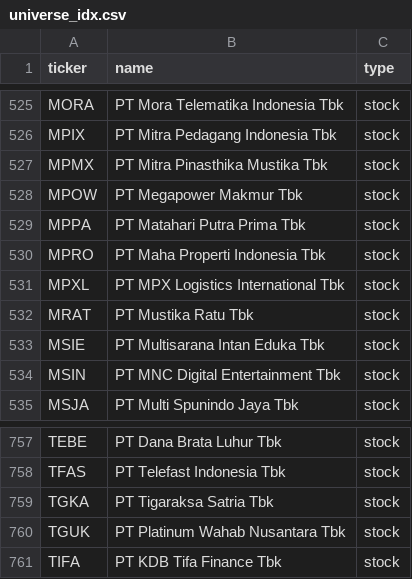
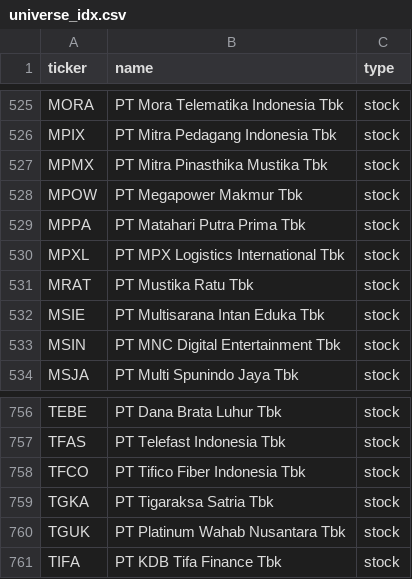
Before and after one commit to vickarzz/stock-screener, a CSV file: data/universe_idx.csv, drawn as a sheet; only a part is shown, gaps mark what is left out.

```diff
--- a/data/universe_idx.csv
+++ b/data/universe_idx.csv
@@ -529,3 +529,2 @@ MPOW,PT Megapower Makmur Tbk,stock
 MPPA,PT Matahari Putra Prima Tbk,stock
-MPRO,PT Maha Properti Indonesia Tbk,stock
 MPXL,PT MPX Logistics International Tbk,stock
@@ -758,2 +757,3 @@ TEBE,PT Dana Brata Luhur Tbk,stock
 TFAS,PT Telefast Indonesia Tbk,stock
+TFCO,PT Tifico Fiber Indonesia Tbk,stock
 TGKA,PT Tigaraksa Satria Tbk,stock
```
Also changed, not shown: 1 other file.
